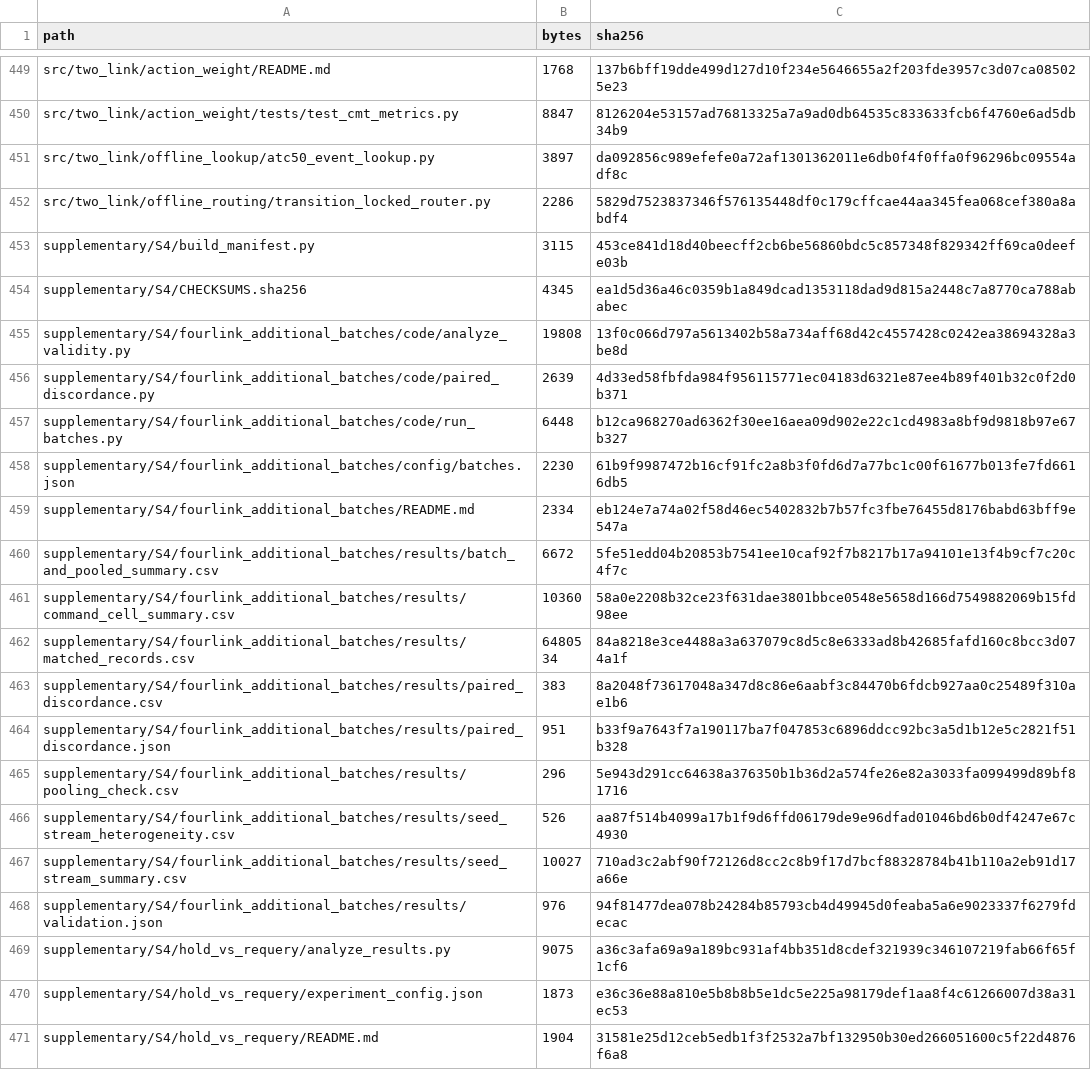
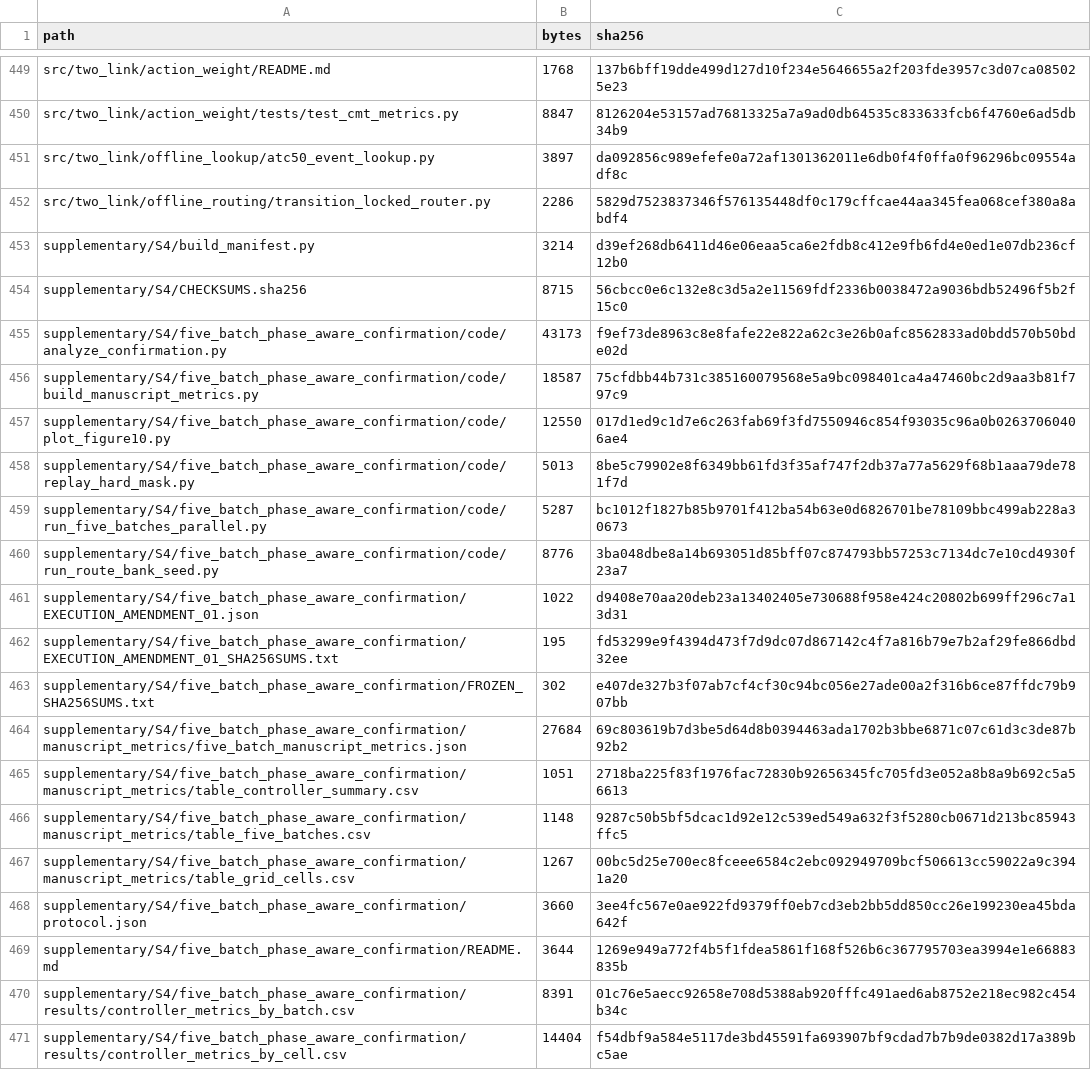
Before and after one commit to QTQT233/Sign-Constrained-Reinforcement-Learning-for-Energy-Efficient-Bipedal-Foot-Placement, a CSV file: MANIFEST.csv, drawn as a sheet; only a part is shown, gaps mark what is left out; the shorter side is filled out with more unchanged rows; the diff covers the shown part only.

Commit message:
Add frozen five-batch three-expert confirmation

```diff
--- a/MANIFEST.csv
+++ b/MANIFEST.csv
@@ -452,3 +452,20 @@ src/two_link/offline_lookup/atc50_event_lookup.py,3897,da092856c989efefe0a72af13
 src/two_link/offline_routing/transition_locked_router.py,2286,5829d7523837346f576135448df0c179cffcae44aa345fea068cef380a8abdf4
-supplementary/S4/build_manifest.py,3115,453ce841d18d40beecff2cb6be56860bdc5c857348f829342ff69ca0deefe03b
-supplementary/S4/CHECKSUMS.sha256,4345,ea1d5d36a46c0359b1a849dcad1353118dad9d815a2448c7a8770ca788ababec
+supplementary/S4/build_manifest.py,3214,d39ef268db6411d46e06eaa5ca6e2fdb8c412e9fb6fd4e0ed1e07db236cf12b0
+supplementary/S4/CHECKSUMS.sha256,8715,56cbcc0e6c132e8c3d5a2e11569fdf2336b0038472a9036bdb52496f5b2f15c0
+supplementary/S4/five_batch_phase_aware_confirmation/code/analyze_confirmation.py,43173,f9ef73de8963c8e8fafe22e822a62c3e26b0afc8562833ad0bdd570b50bde02d
+supplementary/S4/five_batch_phase_aware_confirmation/code/build_manuscript_metrics.py,18587,75cfdbb44b731c385160079568e5a9bc098401ca4a47460bc2d9aa3b81f797c9
+supplementary/S4/five_batch_phase_aware_confirmation/code/plot_figure10.py,12550,017d1ed9c1d7e6c263fab69f3fd7550946c854f93035c96a0b02637060406ae4
+supplementary/S4/five_batch_phase_aware_confirmation/code/replay_hard_mask.py,5013,8be5c79902e8f6349bb61fd3f35af747f2db37a77a5629f68b1aaa79de781f7d
+supplementary/S4/five_batch_phase_aware_confirmation/code/run_five_batches_parallel.py,5287,bc1012f1827b85b9701f412ba54b63e0d6826701be78109bbc499ab228a30673
+supplementary/S4/five_batch_phase_aware_confirmation/code/run_route_bank_seed.py,8776,3ba048dbe8a14b693051d85bff07c874793bb57253c7134dc7e10cd4930f23a7
+supplementary/S4/five_batch_phase_aware_confirmation/EXECUTION_AMENDMENT_01.json,1022,d9408e70aa20deb23a13402405e730688f958e424c20802b699ff296c7a13d31
+supplementary/S4/five_batch_phase_aware_confirmation/EXECUTION_AMENDMENT_01_SHA256SUMS.txt,195,fd53299e9f4394d473f7d9dc07d867142c4f7a816b79e7b2af29fe866dbd32ee
+supplementary/S4/five_batch_phase_aware_confirmation/FROZEN_SHA256SUMS.txt,302,e407de327b3f07ab7cf4cf30c94bc056e27ade00a2f316b6ce87ffdc79b907bb
+supplementary/S4/five_batch_phase_aware_confirmation/manuscript_metrics/five_batch_manuscript_metrics.json,27684,69c803619b7d3be5d64d8b0394463ada1702b3bbe6871c07c61d3c3de87b92b2
+supplementary/S4/five_batch_phase_aware_confirmation/manuscript_metrics/table_controller_summary.csv,1051,2718ba225f83f1976fac72830b92656345fc705fd3e052a8b8a9b692c5a56613
+supplementary/S4/five_batch_phase_aware_confirmation/manuscript_metrics/table_five_batches.csv,1148,9287c50b5bf5dcac1d92e12c539ed549a632f3f5280cb0671d213bc85943ffc5
+supplementary/S4/five_batch_phase_aware_confirmation/manuscript_metrics/table_grid_cells.csv,1267,00bc5d25e700ec8fceee6584c2ebc092949709bcf506613cc59022a9c3941a20
+supplementary/S4/five_batch_phase_aware_confirmation/protocol.json,3660,3ee4fc567e0ae922fd9379ff0eb7cd3eb2bb5dd850cc26e199230ea45bda642f
+supplementary/S4/five_batch_phase_aware_confirmation/README.md,3644,1269e949a772f4b5f1fdea5861f168f526b6c367795703ea3994e1e66883835b
+supplementary/S4/five_batch_phase_aware_confirmation/results/controller_metrics_by_batch.csv,8391,01c76e5aecc92658e708d5388ab920fffc491aed6ab8752e218ec982c454b34c
+supplementary/S4/five_batch_phase_aware_confirmation/results/controller_metrics_by_cell.csv,14404,f54dbf9a584e5117de3bd45591fa693907bf9cdad7b7b9de0382d17a389bc5ae
```
Also changed, not shown: 16 added rows and 14 edited cells elsewhere in this file, supplementary/S4/MANIFEST.csv, 42 other files.
